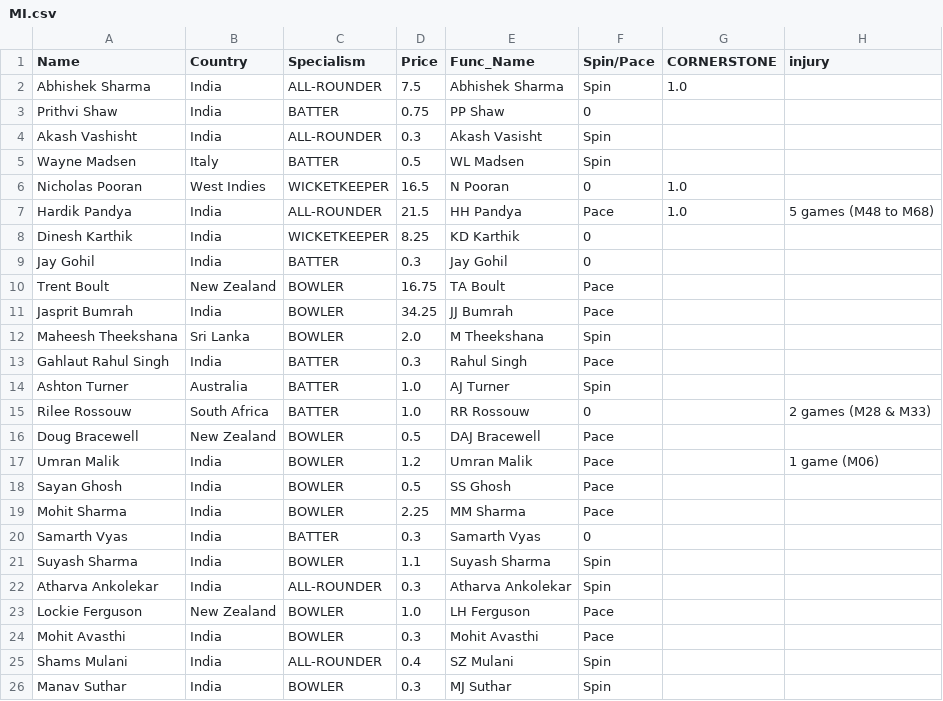
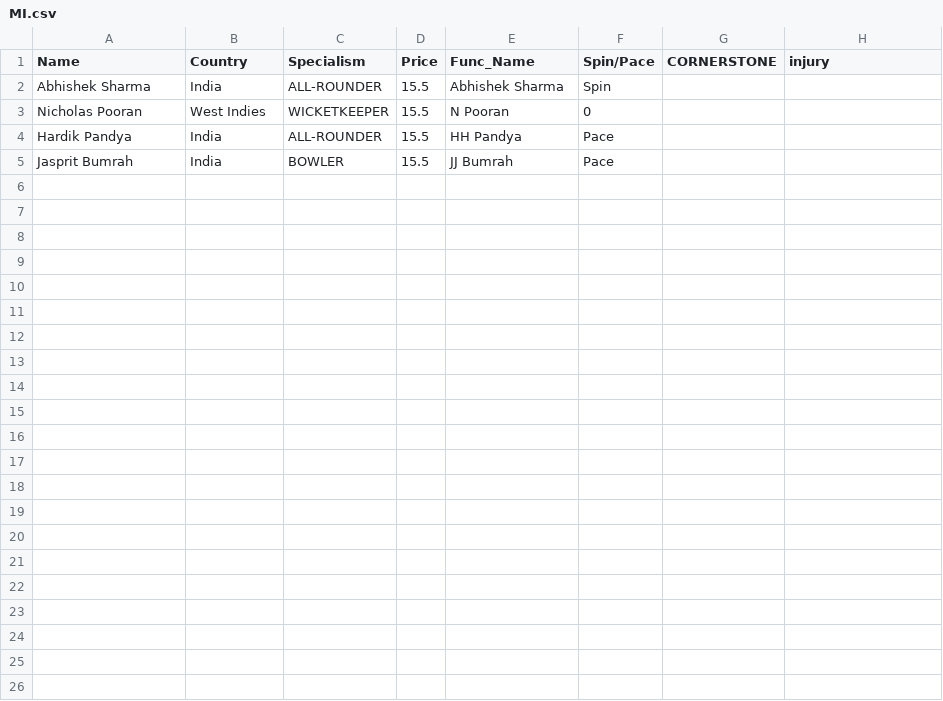
Before and after one commit to RoumyaDas/SPL, a CSV file: SPL/data/Squads/MI.csv, drawn as a sheet.

Commit message:
squad, intro update

```diff
--- a/SPL/data/Squads/MI.csv
+++ b/SPL/data/Squads/MI.csv
@@ -1,26 +1,5 @@
 Name,Country,Specialism,Price,Func_Name,Spin/Pace,CORNERSTONE,injury
-Abhishek Sharma,India,ALL-ROUNDER,7.5,Abhishek Sharma,Spin,1.0,
-Prithvi Shaw,India,BATTER,0.75,PP Shaw,0,,
-Akash Vashisht,India,ALL-ROUNDER,0.3,Akash Vasisht,Spin,,
-Wayne Madsen,Italy,BATTER,0.5,WL Madsen,Spin,,
-Nicholas Pooran,West Indies,WICKETKEEPER,16.5,N Pooran,0,1.0,
-Hardik Pandya,India,ALL-ROUNDER,21.5,HH Pandya,Pace,1.0,5 games (M48 to M68)
-Dinesh Karthik,India,WICKETKEEPER,8.25,KD Karthik,0,,
-Jay Gohil,India,BATTER,0.3,Jay Gohil,0,,
-Trent Boult,New Zealand,BOWLER,16.75,TA Boult,Pace,,
-Jasprit Bumrah,India,BOWLER,34.25,JJ Bumrah,Pace,,
-Maheesh Theekshana,Sri Lanka,BOWLER,2.0,M Theekshana,Spin,,
-Gahlaut Rahul Singh,India,BATTER,0.3,Rahul Singh,Pace,,
-Ashton Turner,Australia,BATTER,1.0,AJ Turner,Spin,,
-Rilee Rossouw,South Africa,BATTER,1.0,RR Rossouw,0,,2 games (M28 & M33)
-Doug Bracewell,New Zealand,BOWLER,0.5,DAJ Bracewell,Pace,,
-Umran Malik,India,BOWLER,1.2,Umran Malik,Pace,,1 game (M06)
-Sayan Ghosh,India,BOWLER,0.5,SS Ghosh,Pace,,
-Mohit Sharma,India,BOWLER,2.25,MM Sharma,Pace,,
-Samarth Vyas,India,BATTER,0.3,Samarth Vyas,0,,
-Suyash Sharma,India,BOWLER,1.1,Suyash Sharma,Spin,,
-Atharva Ankolekar,India,ALL-ROUNDER,0.3,Atharva Ankolekar,Spin,,
-Lockie Ferguson,New Zealand,BOWLER,1.0,LH Ferguson,Pace,,
-Mohit Avasthi,India,BOWLER,0.3,Mohit Avasthi,Pace,,
-Shams Mulani,India,ALL-ROUNDER,0.4,SZ Mulani,Spin,,
-Manav Suthar,India,BOWLER,0.3,MJ Suthar,Spin,,
+Abhishek Sharma,India,ALL-ROUNDER,15.5,Abhishek Sharma,Spin,,
+Nicholas Pooran,West Indies,WICKETKEEPER,15.5,N Pooran,0,,
+Hardik Pandya,India,ALL-ROUNDER,15.5,HH Pandya,Pace,,
+Jasprit Bumrah,India,BOWLER,15.5,JJ Bumrah,Pace,,
```
Also changed, not shown: SPL/data/Squads/DC.csv, SPL/data/Squads/KKR.csv, 11 other files.
